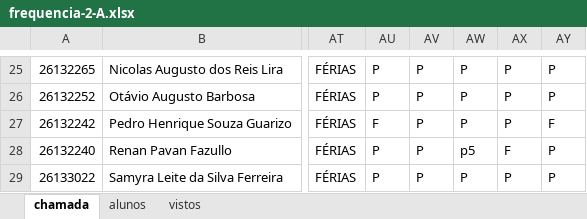
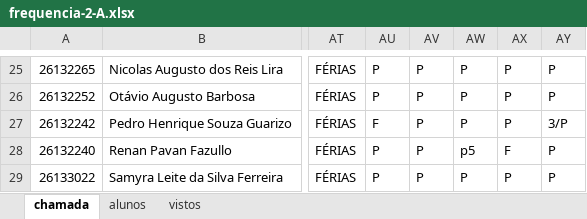
Before and after one commit to wellifabio/senai2026, an Excel workbook: ds/turmas/1DES_A/frequencia-2-A.xlsx, sheet chamada, drawn as a sheet; only a part is shown, gaps mark what is left out; values as stored, in another font and other column widths than the file's, no borders; conditional formats not drawn; the diff names each change by its address in the sheet, - before the commit and + after, or states it on an @@ line.

```diff
--- a/ds/turmas/1DES_A/frequencia-2-A.xlsx (sheet chamada)
+++ b/ds/turmas/1DES_A/frequencia-2-A.xlsx (sheet chamada)
-AY27: F
+AY27: 3/P
```
Also changed, not shown: 6 other files.
